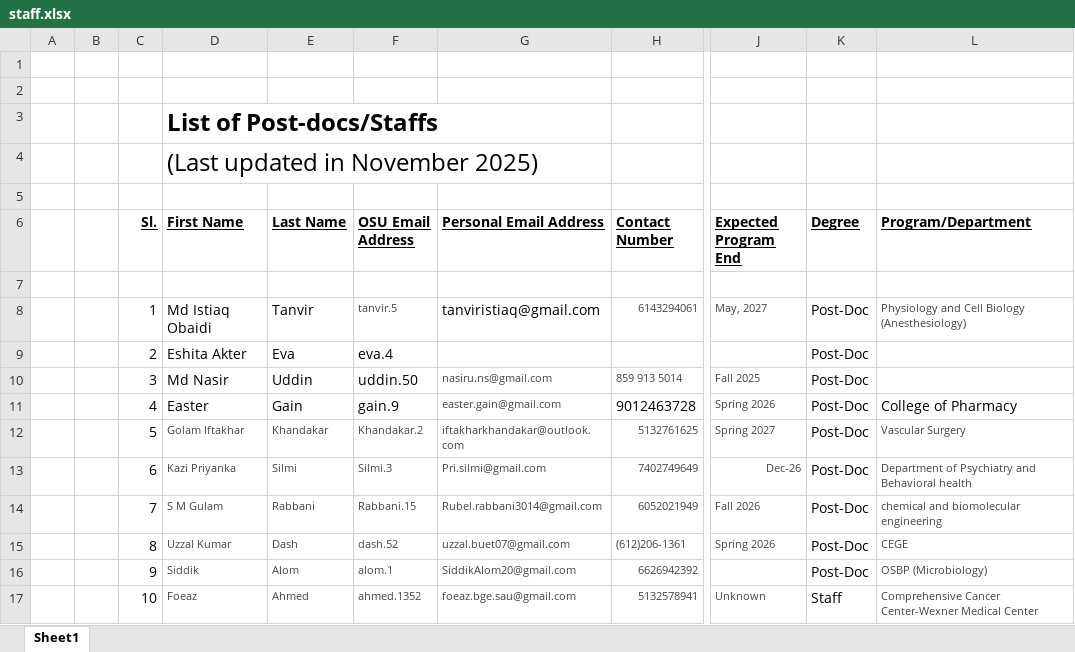
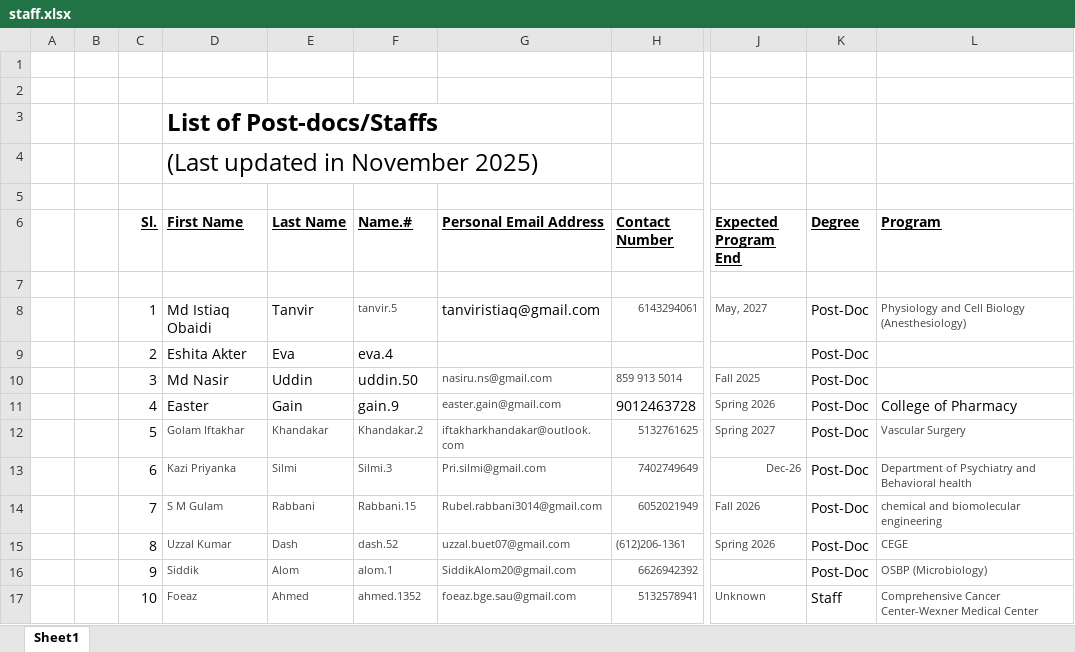
Before and after one commit to bgsa-osu/bgsa-osu.github.io, an Excel workbook: assets/csv/staff.xlsx, sheet Sheet1, drawn as a sheet; only a part is shown, gaps mark what is left out; values as stored, in another font and other column widths than the file's, no borders; the diff names each change by its address in the sheet, - before the commit and + after, or states it on an @@ line.

```diff
--- a/assets/csv/staff.xlsx (sheet Sheet1)
+++ b/assets/csv/staff.xlsx (sheet Sheet1)
-F6: OSU Email Address
+F6: Name.#
-L6: Program/Department
+L6: Program
```
Also changed, not shown: assets/csv/grad.xlsx, 1 other file.
